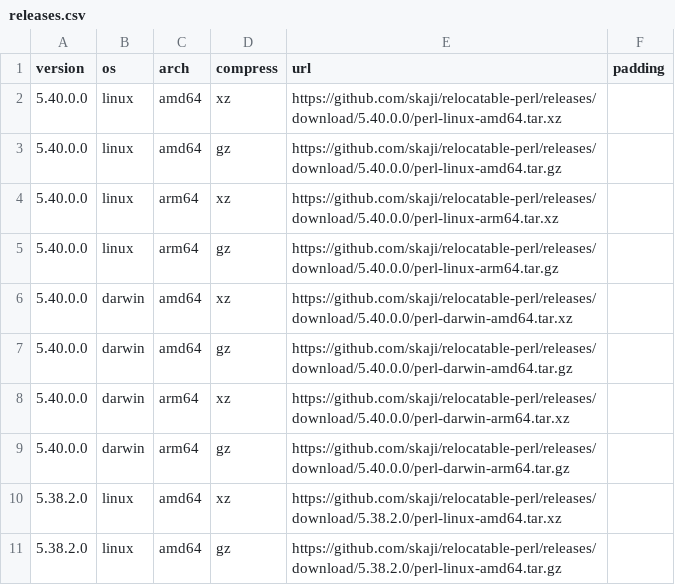
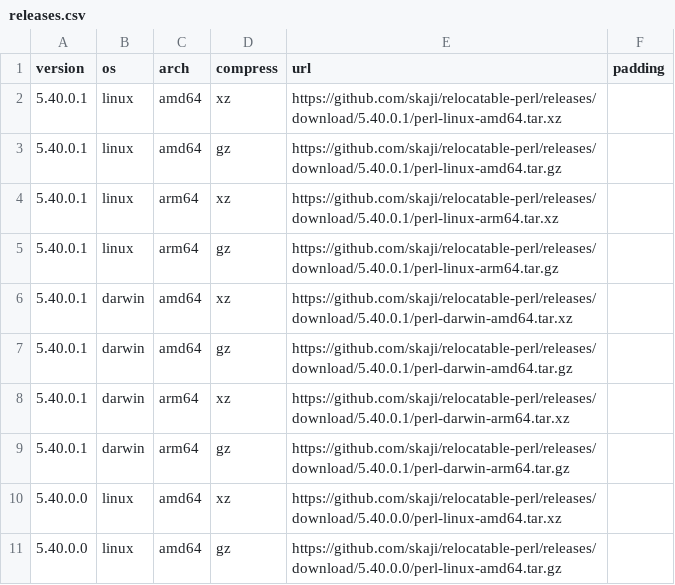
Before and after one commit to skaji/relocatable-perl, a CSV file: releases.csv, drawn as a sheet; only a part is shown; the shorter side is filled out with more unchanged rows.

Commit message:
[ci skip] update releases.csv

```diff
--- a/releases.csv
+++ b/releases.csv
@@ -1,2 +1,10 @@
 version,os,arch,compress,url,padding
+5.40.0.1,linux,amd64,xz,https://github.com/skaji/relocatable-perl/releases/download/5.40.0.1/perl-linux-amd64.tar.xz,
+5.40.0.1,linux,amd64,gz,https://github.com/skaji/relocatable-perl/releases/download/5.40.0.1/perl-linux-amd64.tar.gz,
+5.40.0.1,linux,arm64,xz,https://github.com/skaji/relocatable-perl/releases/download/5.40.0.1/perl-linux-arm64.tar.xz,
+5.40.0.1,linux,arm64,gz,https://github.com/skaji/relocatable-perl/releases/download/5.40.0.1/perl-linux-arm64.tar.gz,
+5.40.0.1,darwin,amd64,xz,https://github.com/skaji/relocatable-perl/releases/download/5.40.0.1/perl-darwin-amd64.tar.xz,
+5.40.0.1,darwin,amd64,gz,https://github.com/skaji/relocatable-perl/releases/download/5.40.0.1/perl-darwin-amd64.tar.gz,
+5.40.0.1,darwin,arm64,xz,https://github.com/skaji/relocatable-perl/releases/download/5.40.0.1/perl-darwin-arm64.tar.xz,
+5.40.0.1,darwin,arm64,gz,https://github.com/skaji/relocatable-perl/releases/download/5.40.0.1/perl-darwin-arm64.tar.gz,
 5.40.0.0,linux,amd64,xz,https://github.com/skaji/relocatable-perl/releases/download/5.40.0.0/perl-linux-amd64.tar.xz,
```
